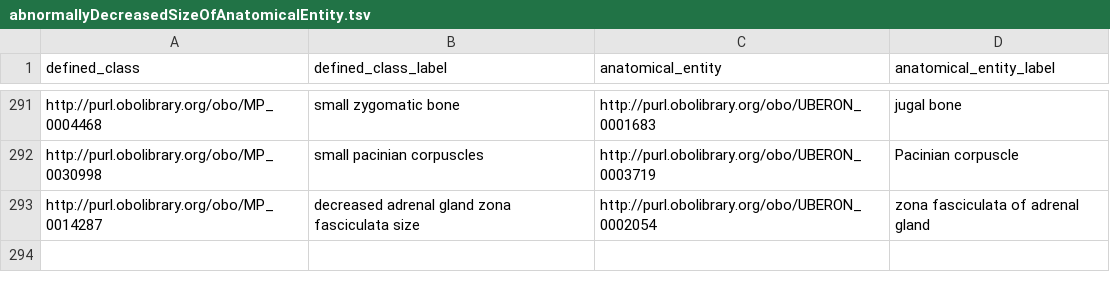
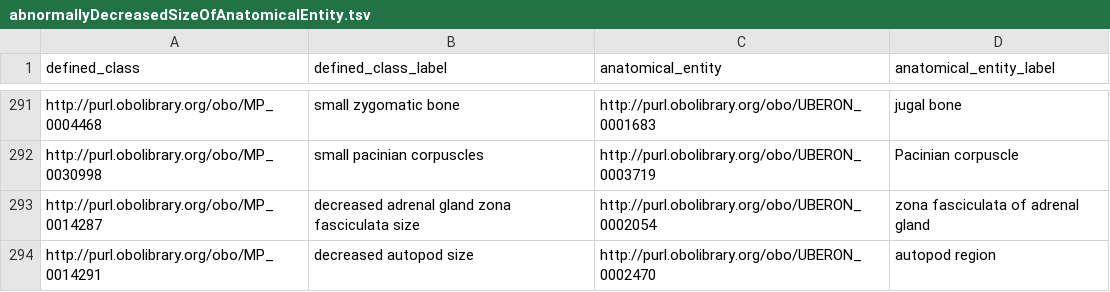
Before and after one commit to mgijax/mammalian-phenotype-ontology, a TSV file: src/patterns/data/default/abnormallyDecreasedSizeOfAnatomicalEntity.tsv, drawn as a sheet; only a part is shown, gaps mark what is left out.

Commit message:
working on #3781
added new term and updated pattern spreadsheet

```diff
--- a/src/patterns/data/default/abnormallyDecreasedSizeOfAnatomicalEntity.tsv
+++ b/src/patterns/data/default/abnormallyDecreasedSizeOfAnatomicalEntity.tsv
@@ -293 +293,2 @@ http://purl.obolibrary.org/obo/MP_0030998	small pacinian corpuscles	http://purl.
 http://purl.obolibrary.org/obo/MP_0014287	decreased adrenal gland zona fasciculata size	http://purl.obolibrary.org/obo/UBERON_0002054	zona fasciculata of adrenal gland
+http://purl.obolibrary.org/obo/MP_0014291	decreased autopod size	http://purl.obolibrary.org/obo/UBERON_0002470	autopod region
```
Also changed, not shown: 1 other file.
